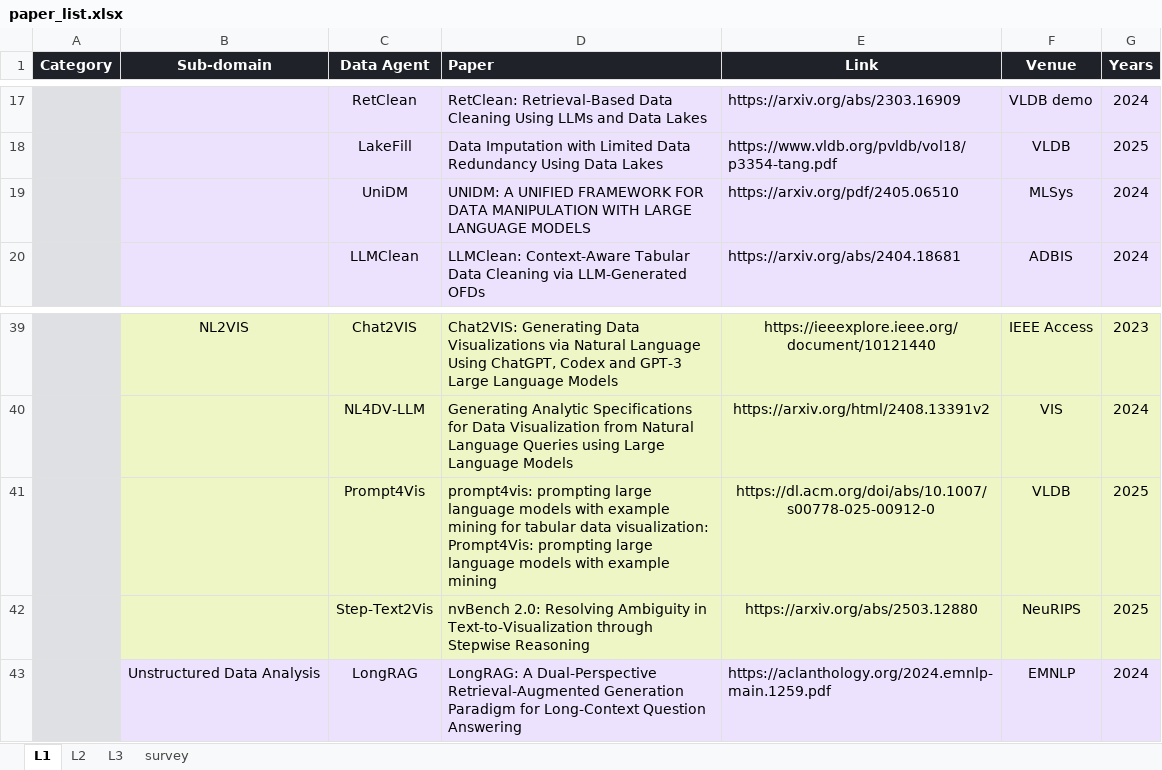
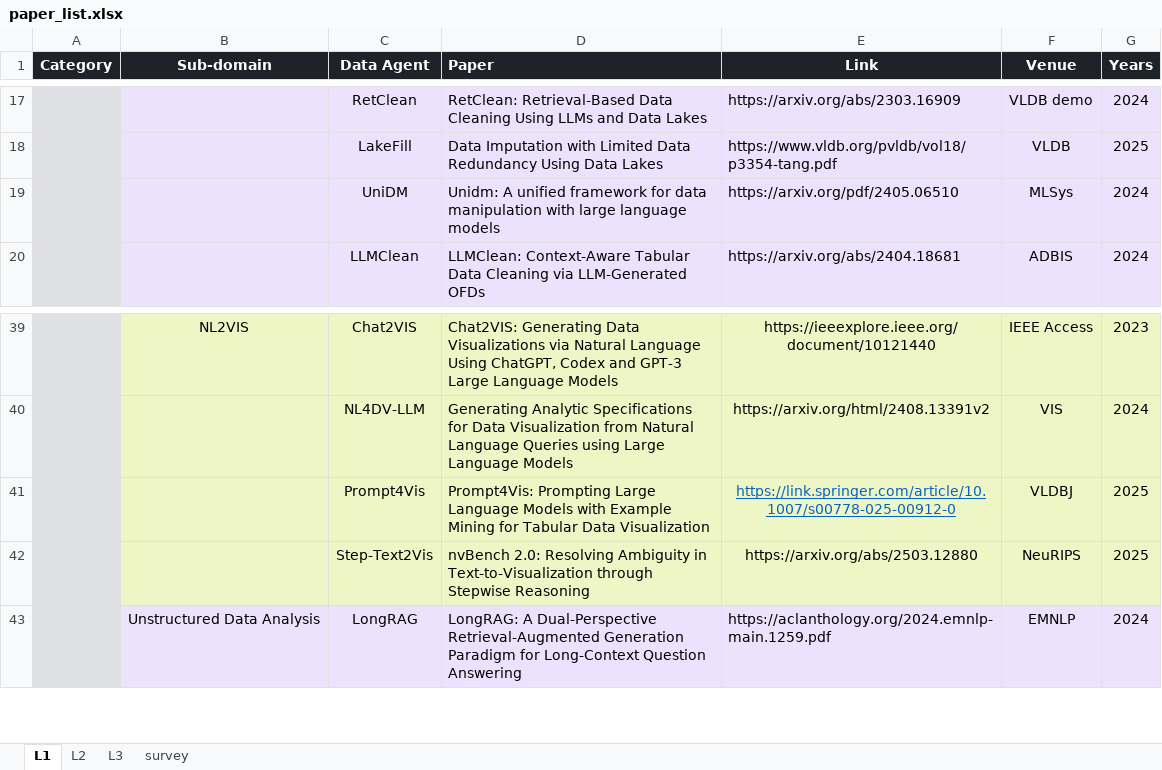
Before and after one commit to HKUSTDial/awesome-data-agents, an Excel workbook: src/paper_list.xlsx, sheet L1, drawn as a sheet; only a part is shown, gaps mark what is left out; values as stored, in another font and other column widths than the file's, no borders; the diff names each change by its address in the sheet, - before the commit and + after, or states it on an @@ line.

Commit message:
fix: prompt4vis

```diff
--- a/src/paper_list.xlsx (sheet L1)
+++ b/src/paper_list.xlsx (sheet L1)
-D19 (Paper): UNIDM: A UNIFIED FRAMEWORK FOR DATA MANIPULATION WITH LARGE LANGUAGE MODELS
+D19 (Paper): Unidm: A unified framework for data manipulation with large language models
-D41 (Paper): prompt4vis: prompting large language models with example mining for tabular data visualization: Prompt4Vis: prompting large language models with example mining
+D41 (Paper): Prompt4Vis: Prompting Large Language Models with Example Mining for Tabular Data Visualization
-E41 (Link): https://dl.acm.org/doi/abs/10.1007/s00778-025-00912-0
+E41 (Link): https://link.springer.com/article/10.1007/s00778-025-00912-0
@@ E41 underline: off → on, text colour: black → #0563C1 @@
-F41 (Venue): VLDB
+F41 (Venue): VLDBJ
```
Also changed, not shown: 2 other files.
